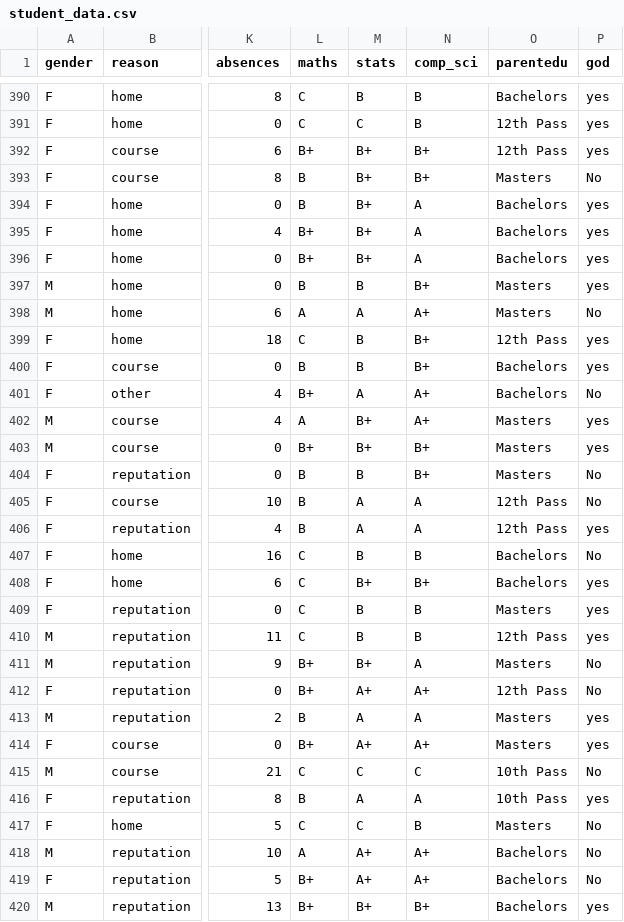
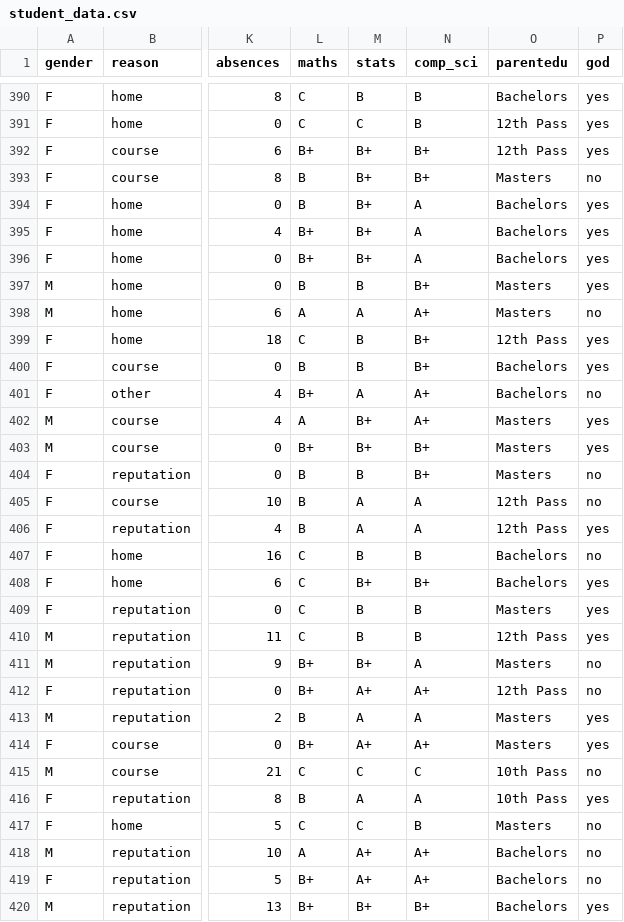
Before and after one commit to Kushal-Chandar/statistics-student-performance-analysis, a CSV file: student_data.csv, drawn as a sheet; only a part is shown, gaps mark what is left out; the diff covers the shown part only; the diff names each change by its address in the sheet, - before the commit and + after, or states it on an @@ line.

```diff
--- a/student_data.csv
+++ b/student_data.csv
-P393 (god): No
+P393 (god): no
-P398 (god): No
+P398 (god): no
-P401 (god): No
+P401 (god): no
-P404:P405 (god): No
+P404:P405 (god): no
-P407 (god): No
+P407 (god): no
-P411:P412 (god): No
+P411:P412 (god): no
-P415 (god): No
+P415 (god): no
-P417:P419 (god): No
+P417:P419 (god): no
```
Also changed, not shown: 133 edited cells elsewhere in this file, 1 other file.
